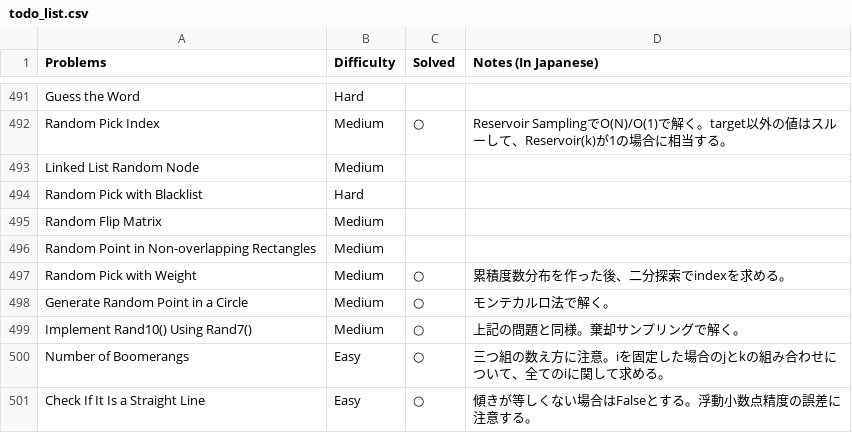
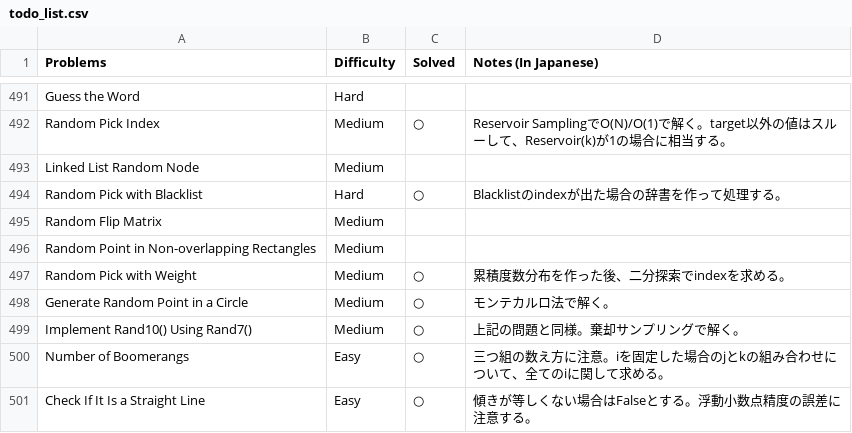
Before and after one commit to sokazaki/leetcode_solutions, a CSV file: todo_list.csv, drawn as a sheet; only a part is shown, gaps mark what is left out.

Commit message:
Update todo_list.csv

```diff
--- a/todo_list.csv
+++ b/todo_list.csv
@@ -493,3 +493,3 @@ Random Pick Index,Medium,○,Reservoir SamplingでO(N)/O(1)で解く。target以
 Linked List Random Node,Medium,,
-Random Pick with Blacklist,Hard,,
+Random Pick with Blacklist,Hard,○,Blacklistのindexが出た場合の辞書を作って処理する。
 Random Flip Matrix,Medium,,
```
